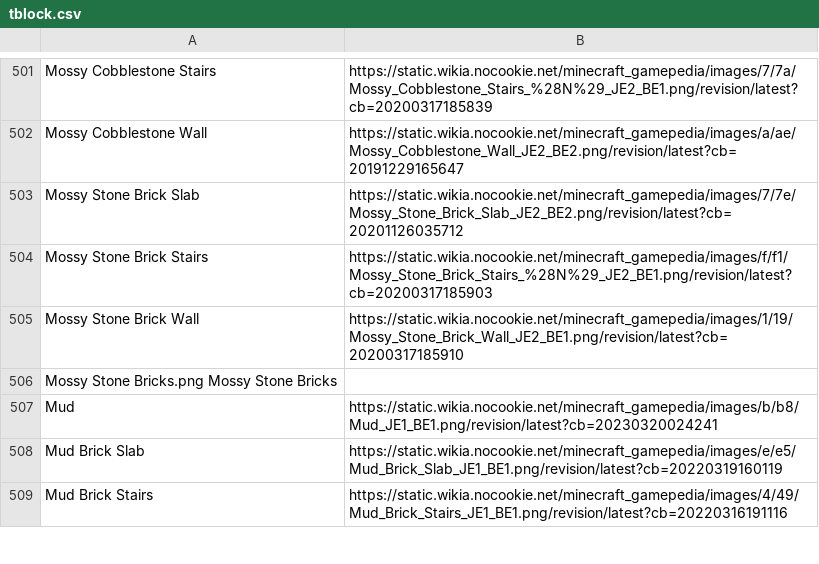
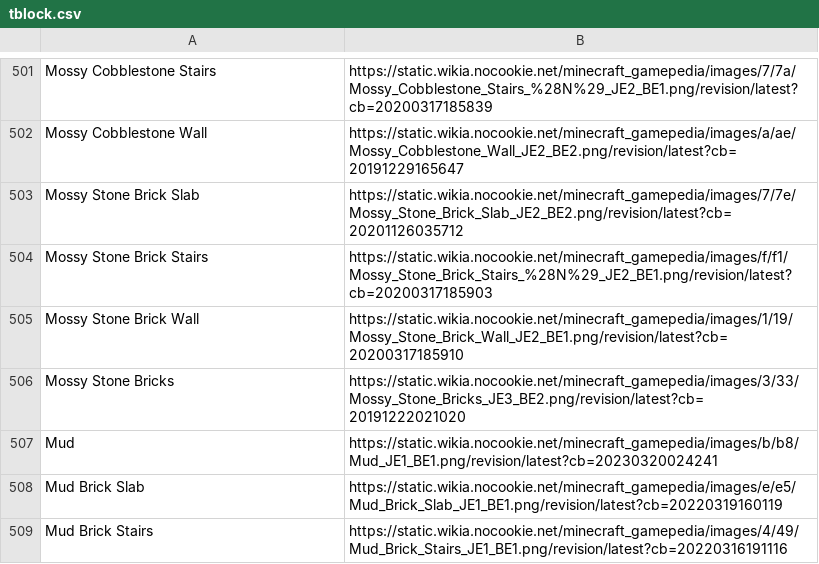
Before and after one commit to CitrusCoding/botbert-expanded, a CSV file: tblock.csv, drawn as a sheet; only a part is shown, gaps mark what is left out.

Commit message:
Update tblock.csv

```diff
--- a/tblock.csv
+++ b/tblock.csv
@@ -505,3 +505,3 @@ Mossy Stone Brick Stairs,https://static.wikia.nocookie.net/minecraft_gamepedia/i
 Mossy Stone Brick Wall,https://static.wikia.nocookie.net/minecraft_gamepedia/images/1/19/Mossy_Stone_Brick_Wall_JE2_BE1.png/revision/latest?cb=20200317185910
-Mossy Stone Bricks.png Mossy Stone Bricks
+Mossy Stone Bricks,https://static.wikia.nocookie.net/minecraft_gamepedia/images/3/33/Mossy_Stone_Bricks_JE3_BE2.png/revision/latest?cb=20191222021020
 Mud,https://static.wikia.nocookie.net/minecraft_gamepedia/images/b/b8/Mud_JE1_BE1.png/revision/latest?cb=20230320024241
```
